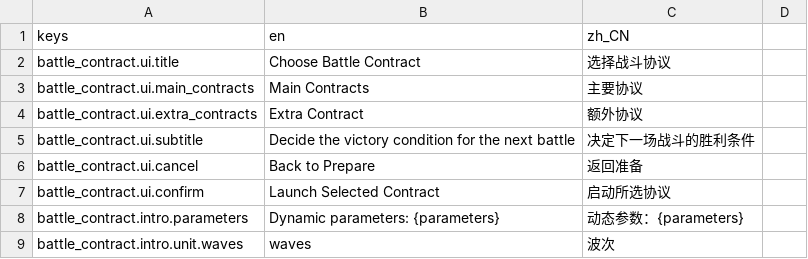
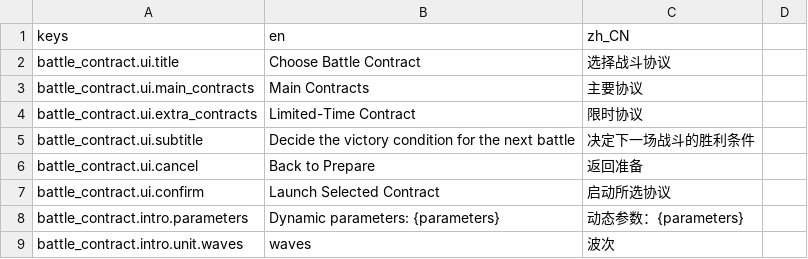
Before and after one commit to JYang496/project_mag, a CSV file: data/localization/ui_texts.csv, drawn as a sheet; only a part is shown.

```diff
--- a/data/localization/ui_texts.csv
+++ b/data/localization/ui_texts.csv
@@ -3,3 +3,3 @@ battle_contract.ui.title,Choose Battle Contract,选择战斗协议
 battle_contract.ui.main_contracts,Main Contracts,主要协议
-battle_contract.ui.extra_contracts,Extra Contract,额外协议
+battle_contract.ui.extra_contracts,Limited-Time Contract,限时协议
 battle_contract.ui.subtitle,Decide the victory condition for the next battle,决定下一场战斗的胜利条件
```
Also changed, not shown: 28 other files.
